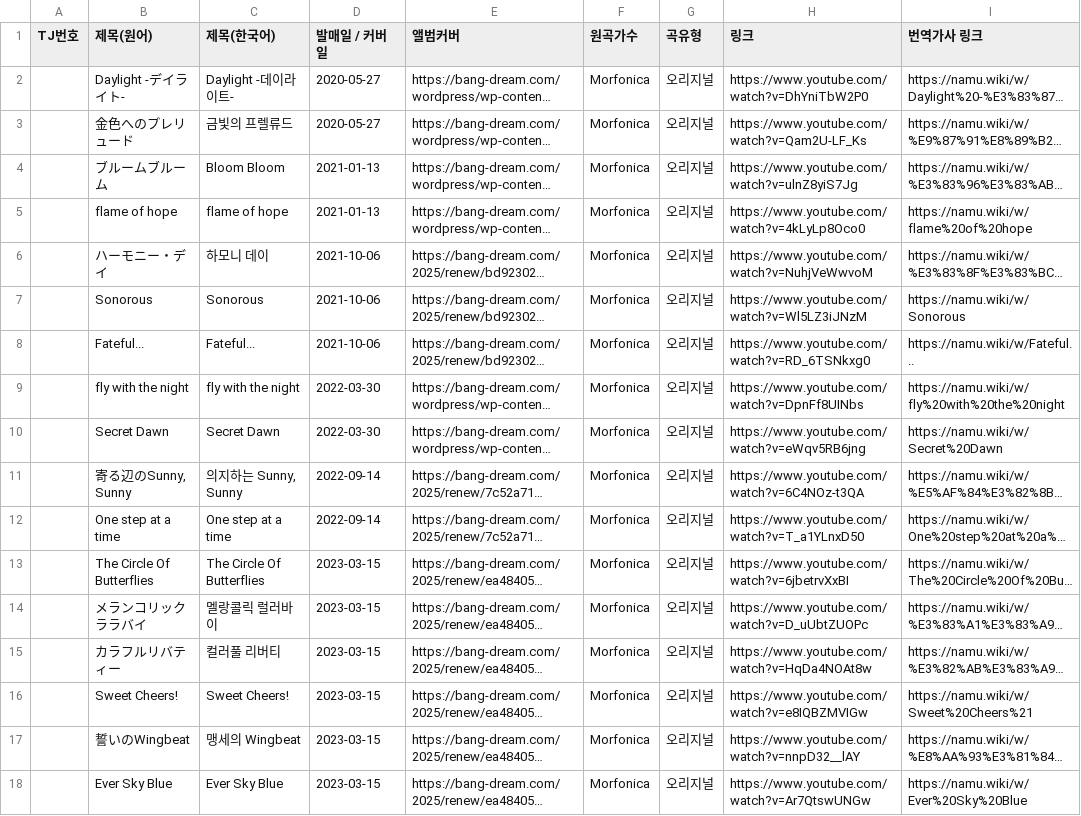
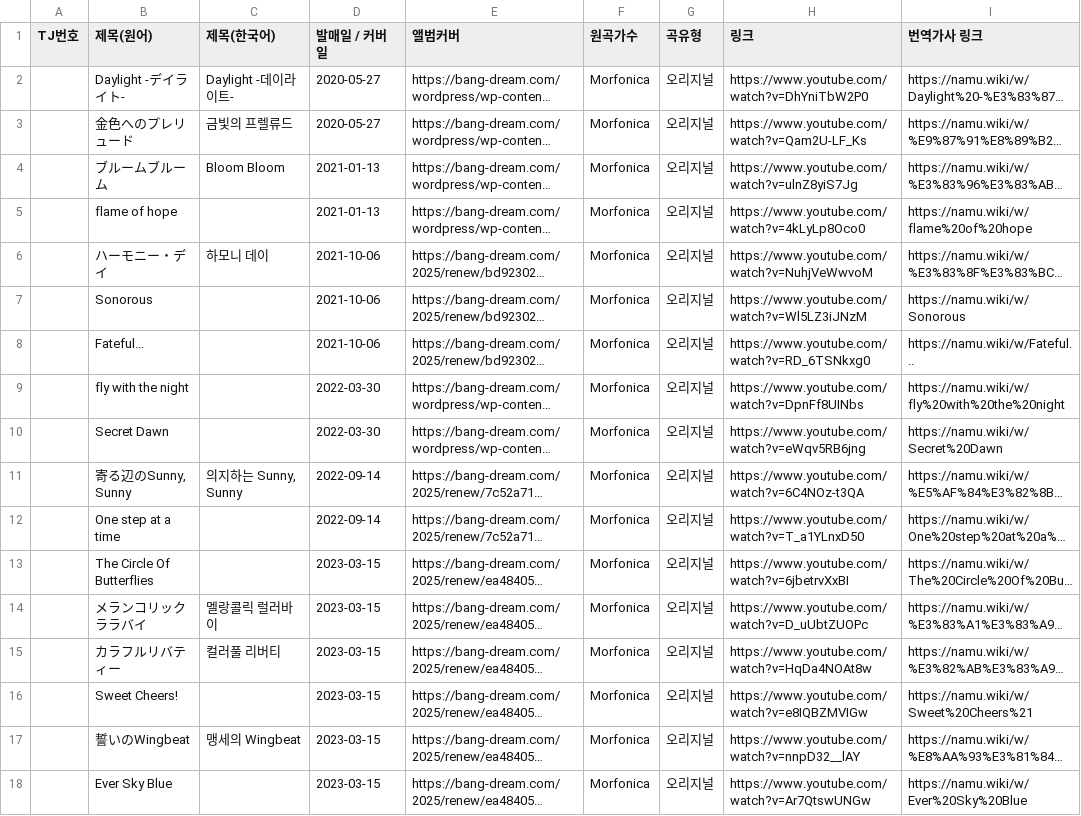
Before and after one commit to bandorigall/bandori_songs.github.io, a CSV file: morfonica.csv, drawn as a sheet; only a part is shown; long unchanged cells end in …; the diff covers the shown part only; the diff names each change by its address in the sheet, - before the commit and + after, or states it on an @@ line.

```diff
--- a/morfonica.csv
+++ b/morfonica.csv
-C5 (제목(한국어)): flame of hope
+C5 (제목(한국어)): (empty)
-C7 (제목(한국어)): Sonorous
+C7 (제목(한국어)): (empty)
-C8 (제목(한국어)): Fateful...
+C8 (제목(한국어)): (empty)
-C9 (제목(한국어)): fly with the night
+C9 (제목(한국어)): (empty)
-C10 (제목(한국어)): Secret Dawn
+C10 (제목(한국어)): (empty)
-C12 (제목(한국어)): One step at a time
+C12 (제목(한국어)): (empty)
-C13 (제목(한국어)): The Circle Of Butterflies
+C13 (제목(한국어)): (empty)
-C16 (제목(한국어)): Sweet Cheers!
+C16 (제목(한국어)): (empty)
-C18 (제목(한국어)): Ever Sky Blue
+C18 (제목(한국어)): (empty)
```
Also changed, not shown: 13 edited cells elsewhere in this file, 1 other file.
